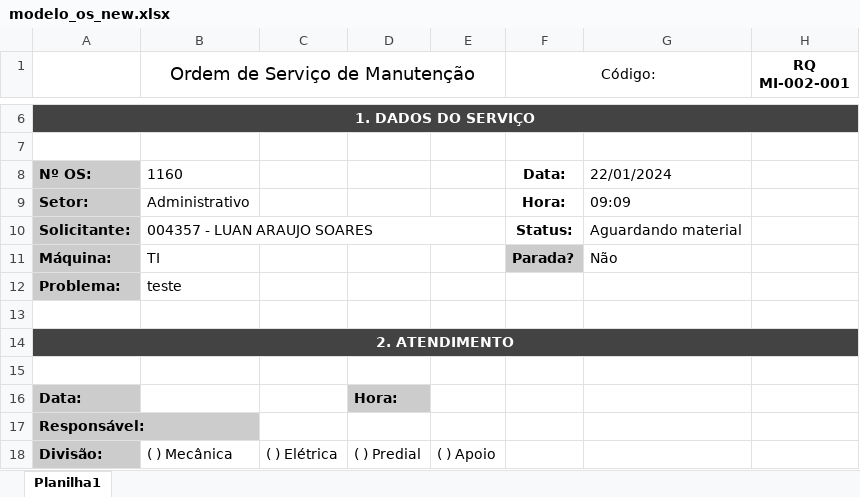
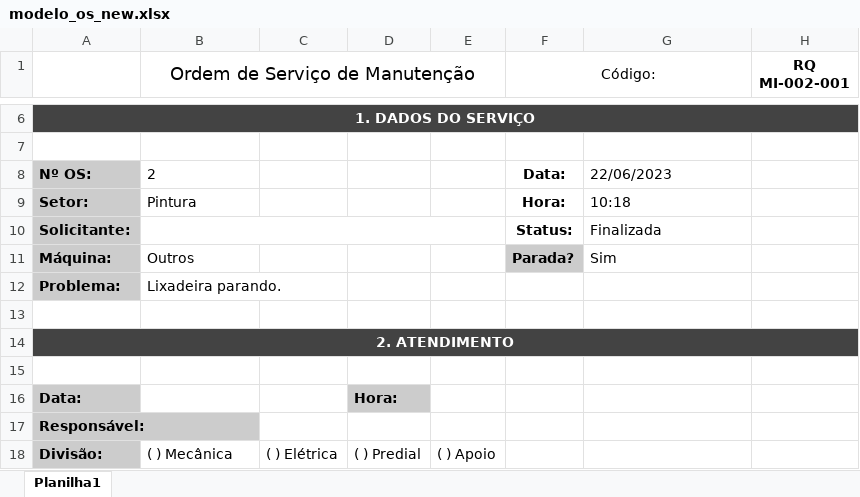
Before and after one commit to Cemag-pcp/appManutFlask, an Excel workbook: modelo_os_new.xlsx, sheet Planilha1, drawn as a sheet; only a part is shown, gaps mark what is left out; values as stored, in another font and other column widths than the file's, no borders; charts and pictures not drawn; the diff names each change by its address in the sheet, - before the commit and + after, or states it on an @@ line.

```diff
--- a/modelo_os_new.xlsx (sheet Planilha1)
+++ b/modelo_os_new.xlsx (sheet Planilha1)
-B8 (Ordem de Serviço de Manutenção): 1160
+B8 (Ordem de Serviço de Manutenção): 2
-G8: 22/01/2024
+G8: 22/06/2023
-B9 (Ordem de Serviço de Manutenção): Administrativo
+B9 (Ordem de Serviço de Manutenção): Pintura
-G9: 09:09
+G9: 10:18
-B10 (Ordem de Serviço de Manutenção): 004357 - LUAN ARAUJO SOARES
+B10 (Ordem de Serviço de Manutenção): (empty)
-G10: Aguardando material
+G10: Finalizada
-B11 (Ordem de Serviço de Manutenção): TI
+B11 (Ordem de Serviço de Manutenção): Outros
-G11: Não
+G11: Sim
-B12 (Ordem de Serviço de Manutenção): teste
+B12 (Ordem de Serviço de Manutenção): Lixadeira parando.
```
Also changed, not shown: 10 other files.
